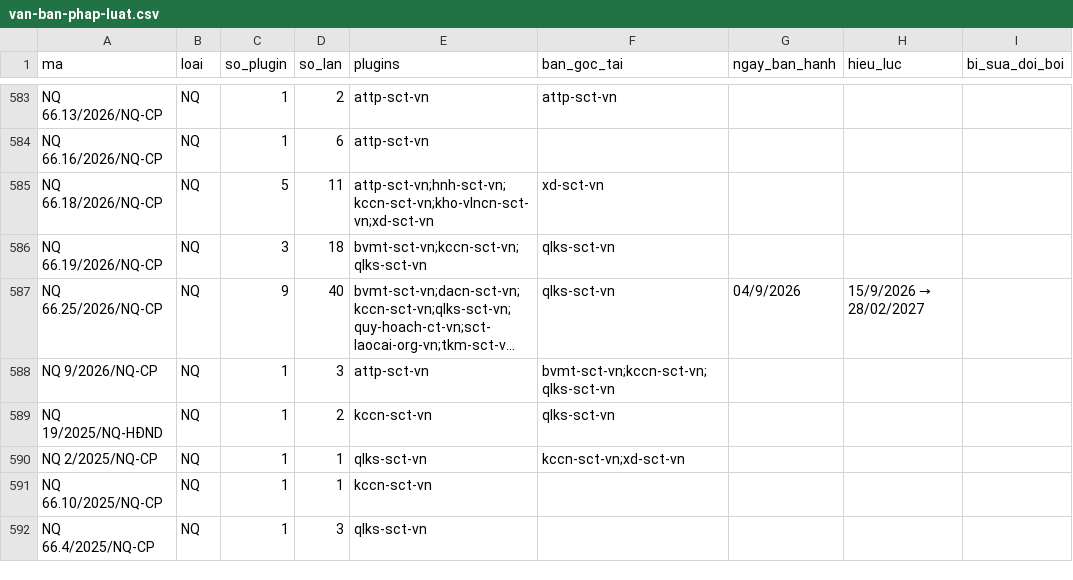
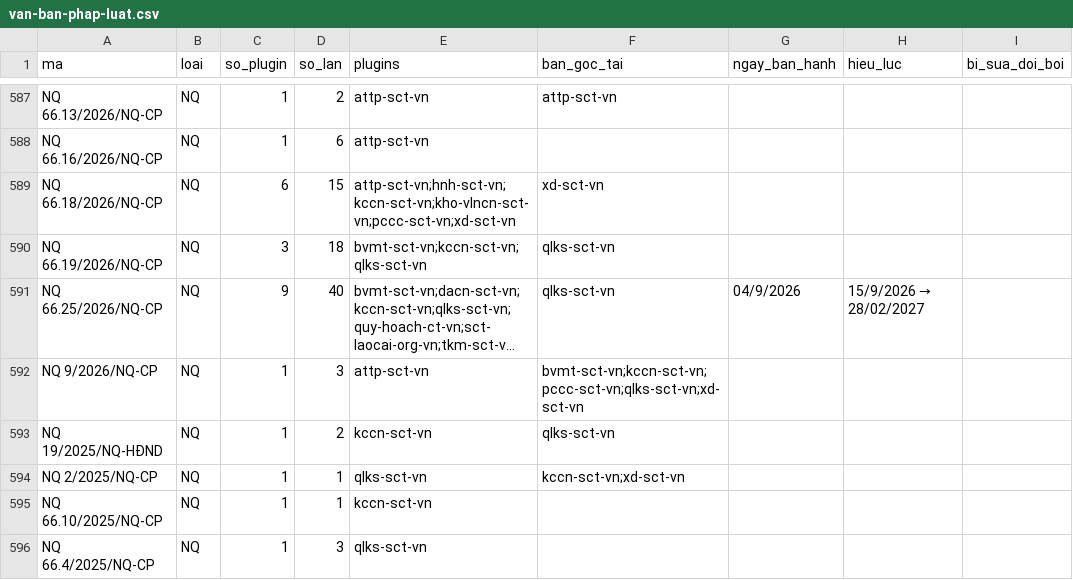
Before and after one commit to Trangsct/skill-sct, a CSV file: registry/van-ban-phap-luat.csv, drawn as a sheet; only a part is shown, gaps mark what is left out; long unchanged cells end in …; addresses are those after the commit; the diff covers the shown part only; the diff names each change by its address in the sheet, - before the commit and + after, or states it on an @@ line.

```diff
--- a/registry/van-ban-phap-luat.csv
+++ b/registry/van-ban-phap-luat.csv
-C589 (so_plugin): 5
+C589 (so_plugin): 6
-D589 (so_lan): 11
+D589 (so_lan): 15
-E589 (plugins): attp-sct-vn;hnh-sct-vn;kccn-sct-vn;kho-vlncn-sct-vn;xd-sct-vn
+E589 (plugins): attp-sct-vn;hnh-sct-vn;kccn-sct-vn;kho-vlncn-sct-vn;pccc-sct-vn;xd-sct-vn
-F592 (ban_goc_tai): bvmt-sct-vn;kccn-sct-vn;qlks-sct-vn
+F592 (ban_goc_tai): bvmt-sct-vn;kccn-sct-vn;pccc-sct-vn;qlks-sct-vn;xd-sct-vn
```
Also changed, not shown: 5 added rows and 30 edited cells elsewhere in this file, registry/trang-thai.csv, 44 other files.
